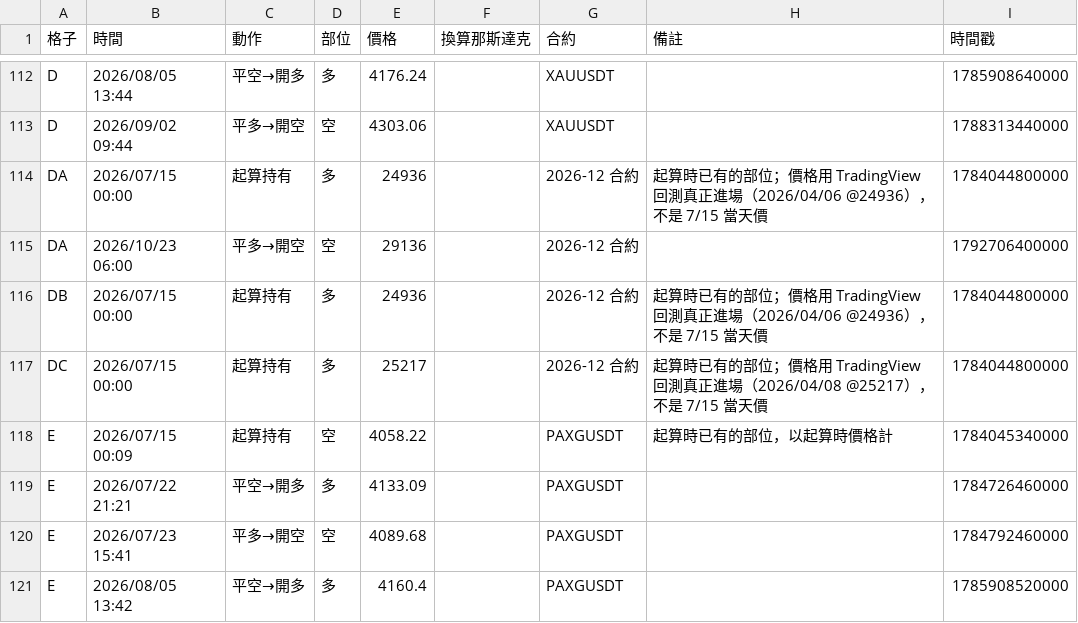
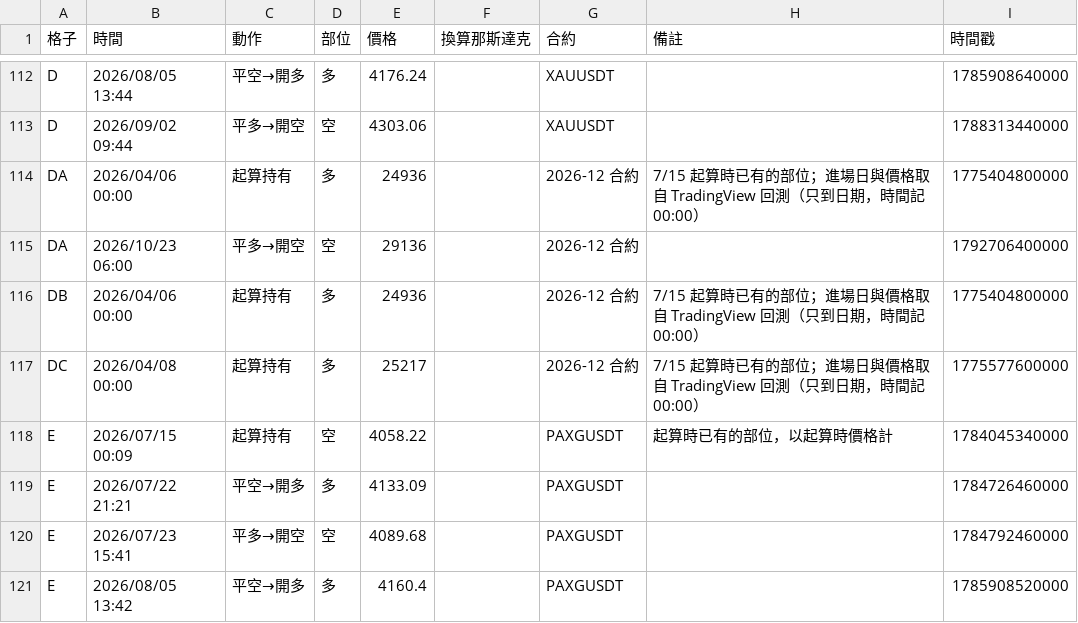
Before and after one commit to EASON-237588/index-trend-dashboard, a CSV file: 實際紀錄/進出紀錄.csv, drawn as a sheet; only a part is shown, gaps mark what is left out.

```diff
--- a/實際紀錄/進出紀錄.csv
+++ b/實際紀錄/進出紀錄.csv
@@ -113,6 +113,6 @@ D,2026/08/05 13:44,平空→開多,多,4176.24,,XAUUSDT,,1785908640000
 D,2026/09/02 09:44,平多→開空,空,4303.06,,XAUUSDT,,1788313440000
-DA,2026/07/15 00:00,起算持有,多,24936,,2026-12 合約,起算時已有的部位；價格用 TradingView 回測真正進場（2026/04/06 @24936），不是 7/15 當天價,1784044800000
+DA,2026/04/06 00:00,起算持有,多,24936,,2026-12 合約,7/15 起算時已有的部位；進場日與價格取自 TradingView 回測（只到日期，時間記 00:00）,1775404800000
 DA,2026/10/23 06:00,平多→開空,空,29136,,2026-12 合約,,1792706400000
-DB,2026/07/15 00:00,起算持有,多,24936,,2026-12 合約,起算時已有的部位；價格用 TradingView 回測真正進場（2026/04/06 @24936），不是 7/15 當天價,1784044800000
-DC,2026/07/15 00:00,起算持有,多,25217,,2026-12 合約,起算時已有的部位；價格用 TradingView 回測真正進場（2026/04/08 @25217），不是 7/15 當天價,1784044800000
+DB,2026/04/06 00:00,起算持有,多,24936,,2026-12 合約,7/15 起算時已有的部位；進場日與價格取自 TradingView 回測（只到日期，時間記 00:00）,1775404800000
+DC,2026/04/08 00:00,起算持有,多,25217,,2026-12 合約,7/15 起算時已有的部位；進場日與價格取自 TradingView 回測（只到日期，時間記 00:00）,1775577600000
 E,2026/07/15 00:09,起算持有,空,4058.22,,PAXGUSDT,起算時已有的部位，以起算時價格計,1784045340000
```
Also changed, not shown: 3 other files.
